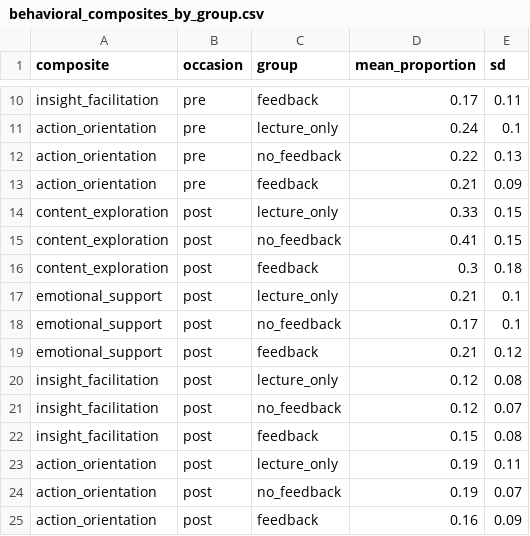
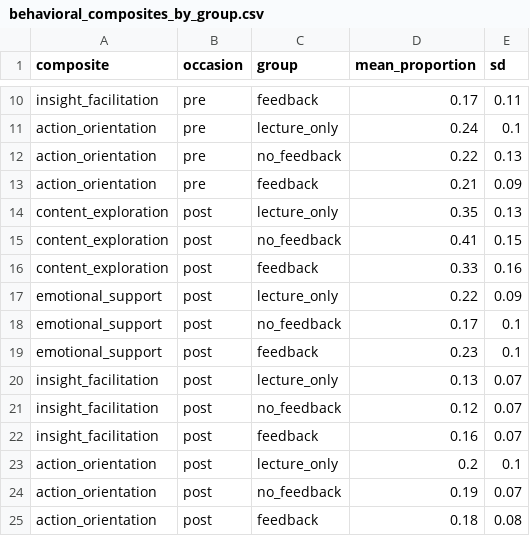
Before and after one commit to zhaomingchen-psy/psyclient-rct-materials, a CSV file: data/aggregate/behavioral_composites_by_group.csv, drawn as a sheet; only a part is shown, gaps mark what is left out.

Commit message:
Correct post-test composite means (exclude trainees without a post-test session)

```diff
--- a/data/aggregate/behavioral_composites_by_group.csv
+++ b/data/aggregate/behavioral_composites_by_group.csv
@@ -13,13 +13,13 @@ action_orientation,pre,no_feedback,0.22,0.13
 action_orientation,pre,feedback,0.21,0.09
-content_exploration,post,lecture_only,0.33,0.15
+content_exploration,post,lecture_only,0.35,0.13
 content_exploration,post,no_feedback,0.41,0.15
-content_exploration,post,feedback,0.3,0.18
-emotional_support,post,lecture_only,0.21,0.1
+content_exploration,post,feedback,0.33,0.16
+emotional_support,post,lecture_only,0.22,0.09
 emotional_support,post,no_feedback,0.17,0.1
-emotional_support,post,feedback,0.21,0.12
-insight_facilitation,post,lecture_only,0.12,0.08
+emotional_support,post,feedback,0.23,0.1
+insight_facilitation,post,lecture_only,0.13,0.07
 insight_facilitation,post,no_feedback,0.12,0.07
-insight_facilitation,post,feedback,0.15,0.08
-action_orientation,post,lecture_only,0.19,0.11
+insight_facilitation,post,feedback,0.16,0.07
+action_orientation,post,lecture_only,0.2,0.1
 action_orientation,post,no_feedback,0.19,0.07
-action_orientation,post,feedback,0.16,0.09
+action_orientation,post,feedback,0.18,0.08
```
